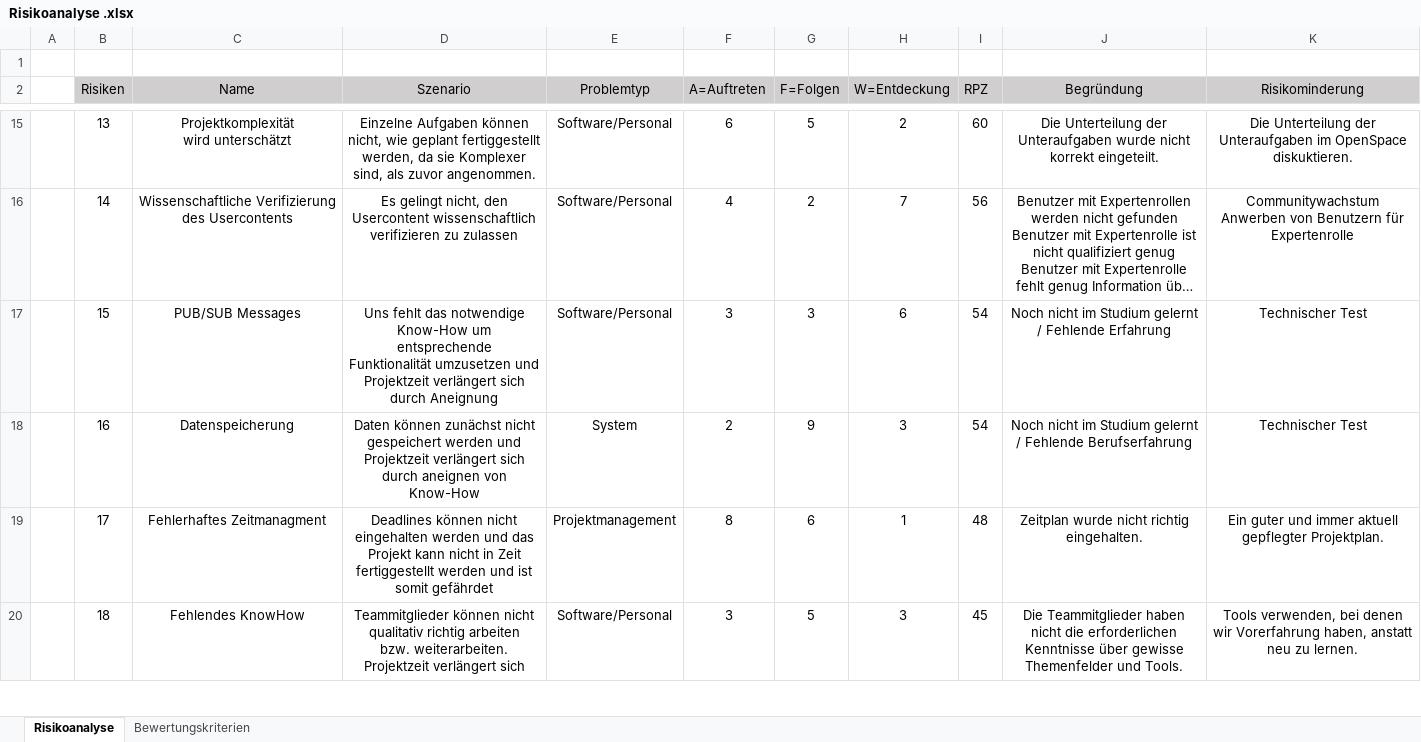
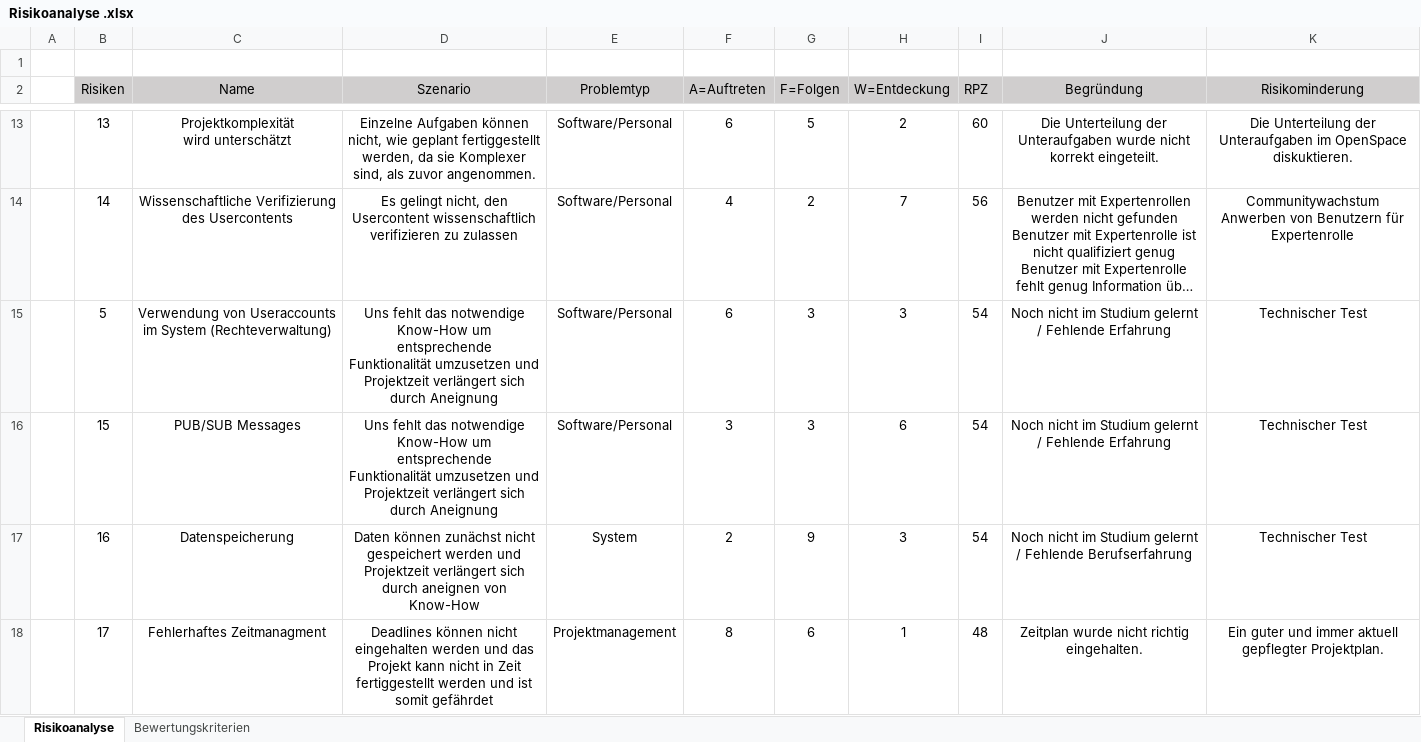
Before and after one commit to sebastiankoch10/EPWS2223HausenKochZimmer, an Excel workbook: Modellierungen/Risikoanalyse .xlsx, sheet Risikoanalyse, drawn as a sheet; only a part is shown, gaps mark what is left out; the shorter side is filled out with more unchanged rows; long unchanged cells end in …; values as stored, in another font and other column widths than the file's, no borders; ↵ is a line break in a cell; the diff covers the shown part only; the diff names each change by its address in the sheet, - before the commit and + after, or states it on an @@ line.

Commit message:
Update Risikoanalyse .xlsx

```diff
--- a/Modellierungen/Risikoanalyse .xlsx (sheet Risikoanalyse)
+++ b/Modellierungen/Risikoanalyse .xlsx (sheet Risikoanalyse)
+row 15:  | 5 | Verwendung von Useraccounts im System (Rechteverwaltung) | Uns fehlt das notwendige Know-How um entsprechende ↵ Funktionalität umzusetzen und Projektzeit verlängert sich durch Aneignung | Software/Personal | 6 | 3 | 3 | 54 | Noch nicht im Studium gelernt / Fehlende Erfahrung | Technischer Test
```
Also changed, not shown: 1 added row and 2 removed rows elsewhere in this sheet, formulas that keep their value.
